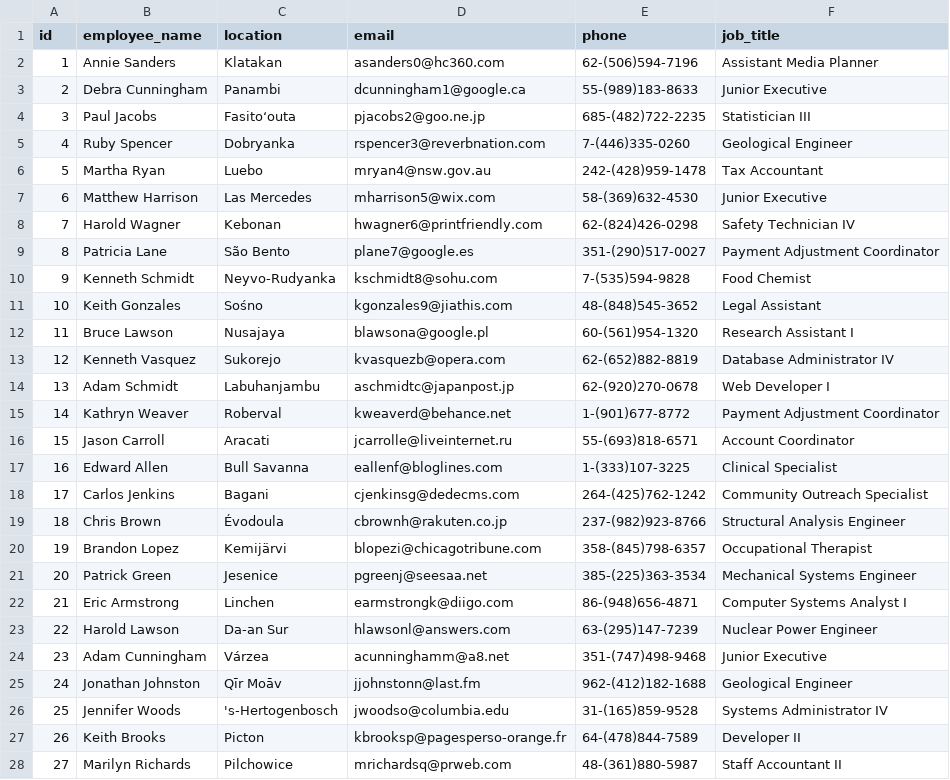
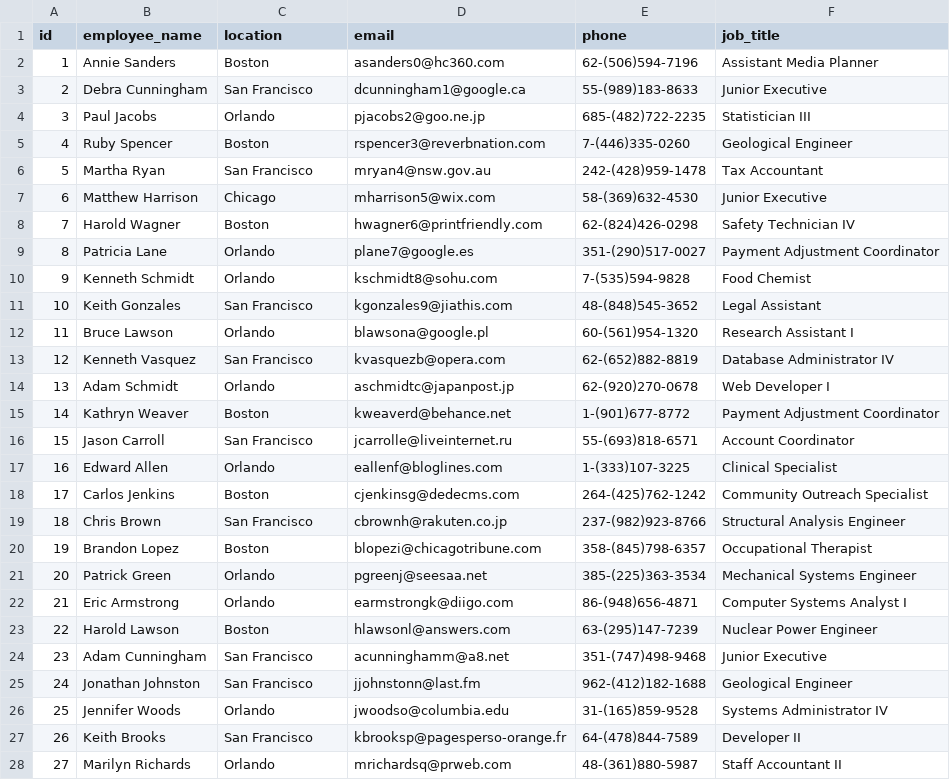
Before and after one commit to yhagio/em-dashboard, a CSV file: public/data/employees.csv, drawn as a sheet; only a part is shown; the diff covers the shown part only.

Commit message:
Employees GeoView

```diff
--- a/public/data/employees.csv
+++ b/public/data/employees.csv
@@ -1,28 +1,28 @@
 id,employee_name,location,email,phone,job_title
-1,Annie Sanders,Klatakan,asanders0@hc360.com,62-(506)594-7196,Assistant Media Planner
-2,Debra Cunningham,Panambi,dcunningham1@google.ca,55-(989)183-8633,Junior Executive
-3,Paul Jacobs,Fasito‘outa,pjacobs2@goo.ne.jp,685-(482)722-2235,Statistician III
-4,Ruby Spencer,Dobryanka,rspencer3@reverbnation.com,7-(446)335-0260,Geological Engineer
-5,Martha Ryan,Luebo,mryan4@nsw.gov.au,242-(428)959-1478,Tax Accountant
-6,Matthew Harrison,Las Mercedes,mharrison5@wix.com,58-(369)632-4530,Junior Executive
-7,Harold Wagner,Kebonan,hwagner6@printfriendly.com,62-(824)426-0298,Safety Technician IV
-8,Patricia Lane,São Bento,plane7@google.es,351-(290)517-0027,Payment Adjustment Coordinator
-9,Kenneth Schmidt,Neyvo-Rudyanka,kschmidt8@sohu.com,7-(535)594-9828,Food Chemist
-10,Keith Gonzales,Sośno,kgonzales9@jiathis.com,48-(848)545-3652,Legal Assistant
-11,Bruce Lawson,Nusajaya,blawsona@google.pl,60-(561)954-1320,Research Assistant I
-12,Kenneth Vasquez,Sukorejo,kvasquezb@opera.com,62-(652)882-8819,Database Administrator IV
-13,Adam Schmidt,Labuhanjambu,aschmidtc@japanpost.jp,62-(920)270-0678,Web Developer I
-14,Kathryn Weaver,Roberval,kweaverd@behance.net,1-(901)677-8772,Payment Adjustment Coordinator
-15,Jason Carroll,Aracati,jcarrolle@liveinternet.ru,55-(693)818-6571,Account Coordinator
-16,Edward Allen,Bull Savanna,eallenf@bloglines.com,1-(333)107-3225,Clinical Specialist
-17,Carlos Jenkins,Bagani,cjenkinsg@dedecms.com,264-(425)762-1242,Community Outreach Specialist
-18,Chris Brown,Évodoula,cbrownh@rakuten.co.jp,237-(982)923-8766,Structural Analysis Engineer
-19,Brandon Lopez,Kemijärvi,blopezi@chicagotribune.com,358-(845)798-6357,Occupational Therapist
-20,Patrick Green,Jesenice,pgreenj@seesaa.net,385-(225)363-3534,Mechanical Systems Engineer
-21,Eric Armstrong,Linchen,earmstrongk@diigo.com,86-(948)656-4871,Computer Systems Analyst I
-22,Harold Lawson,Da-an Sur,hlawsonl@answers.com,63-(295)147-7239,Nuclear Power Engineer
-23,Adam Cunningham,Várzea,acunninghamm@a8.net,351-(747)498-9468,Junior Executive
-24,Jonathan Johnston,Qīr Moāv,jjohnstonn@last.fm,962-(412)182-1688,Geological Engineer
-25,Jennifer Woods,'s-Hertogenbosch,jwoodso@columbia.edu,31-(165)859-9528,Systems Administrator IV
-26,Keith Brooks,Picton,kbrooksp@pagesperso-orange.fr,64-(478)844-7589,Developer II
-27,Marilyn Richards,Pilchowice,mrichardsq@prweb.com,48-(361)880-5987,Staff Accountant II
+1,Annie Sanders,Boston,asanders0@hc360.com,62-(506)594-7196,Assistant Media Planner
+2,Debra Cunningham,San Francisco,dcunningham1@google.ca,55-(989)183-8633,Junior Executive
+3,Paul Jacobs,Orlando,pjacobs2@goo.ne.jp,685-(482)722-2235,Statistician III
+4,Ruby Spencer,Boston,rspencer3@reverbnation.com,7-(446)335-0260,Geological Engineer
+5,Martha Ryan,San Francisco,mryan4@nsw.gov.au,242-(428)959-1478,Tax Accountant
+6,Matthew Harrison,Chicago,mharrison5@wix.com,58-(369)632-4530,Junior Executive
+7,Harold Wagner,Boston,hwagner6@printfriendly.com,62-(824)426-0298,Safety Technician IV
+8,Patricia Lane,Orlando,plane7@google.es,351-(290)517-0027,Payment Adjustment Coordinator
+9,Kenneth Schmidt,Orlando,kschmidt8@sohu.com,7-(535)594-9828,Food Chemist
+10,Keith Gonzales,San Francisco,kgonzales9@jiathis.com,48-(848)545-3652,Legal Assistant
+11,Bruce Lawson,Orlando,blawsona@google.pl,60-(561)954-1320,Research Assistant I
+12,Kenneth Vasquez,San Francisco,kvasquezb@opera.com,62-(652)882-8819,Database Administrator IV
+13,Adam Schmidt,Orlando,aschmidtc@japanpost.jp,62-(920)270-0678,Web Developer I
+14,Kathryn Weaver,Boston,kweaverd@behance.net,1-(901)677-8772,Payment Adjustment Coordinator
+15,Jason Carroll,San Francisco,jcarrolle@liveinternet.ru,55-(693)818-6571,Account Coordinator
+16,Edward Allen,Orlando,eallenf@bloglines.com,1-(333)107-3225,Clinical Specialist
+17,Carlos Jenkins,Boston,cjenkinsg@dedecms.com,264-(425)762-1242,Community Outreach Specialist
+18,Chris Brown,San Francisco,cbrownh@rakuten.co.jp,237-(982)923-8766,Structural Analysis Engineer
+19,Brandon Lopez,Boston,blopezi@chicagotribune.com,358-(845)798-6357,Occupational Therapist
+20,Patrick Green,Orlando,pgreenj@seesaa.net,385-(225)363-3534,Mechanical Systems Engineer
+21,Eric Armstrong,Orlando,earmstrongk@diigo.com,86-(948)656-4871,Computer Systems Analyst I
+22,Harold Lawson,Boston,hlawsonl@answers.com,63-(295)147-7239,Nuclear Power Engineer
+23,Adam Cunningham,San Francisco,acunninghamm@a8.net,351-(747)498-9468,Junior Executive
+24,Jonathan Johnston,San Francisco,jjohnstonn@last.fm,962-(412)182-1688,Geological Engineer
+25,Jennifer Woods,Orlando,jwoodso@columbia.edu,31-(165)859-9528,Systems Administrator IV
+26,Keith Brooks,San Francisco,kbrooksp@pagesperso-orange.fr,64-(478)844-7589,Developer II
+27,Marilyn Richards,Orlando,mrichardsq@prweb.com,48-(361)880-5987,Staff Accountant II
```
Also changed, not shown: 73 edited cells elsewhere in this file, 10 other files.
